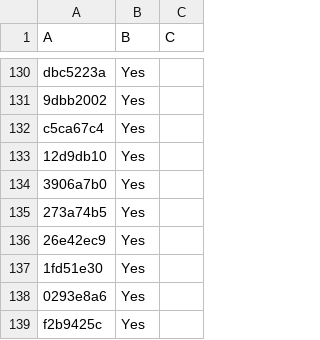
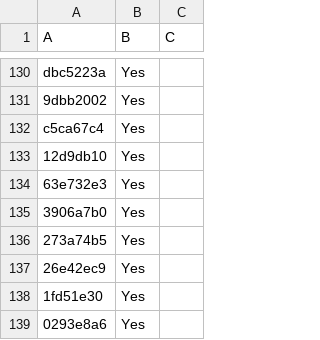
Before and after one commit to LightspeedBalls/data, a CSV file: do-not-delete-this.csv, drawn as a sheet; only a part is shown, gaps mark what is left out; the shorter side is filled out with more unchanged rows; the diff names each change by its address in the sheet, - before the commit and + after, or states it on an @@ line.

Commit message:
Update

```diff
--- a/do-not-delete-this.csv
+++ b/do-not-delete-this.csv
+row 134: 63e732e3 | Yes
```
